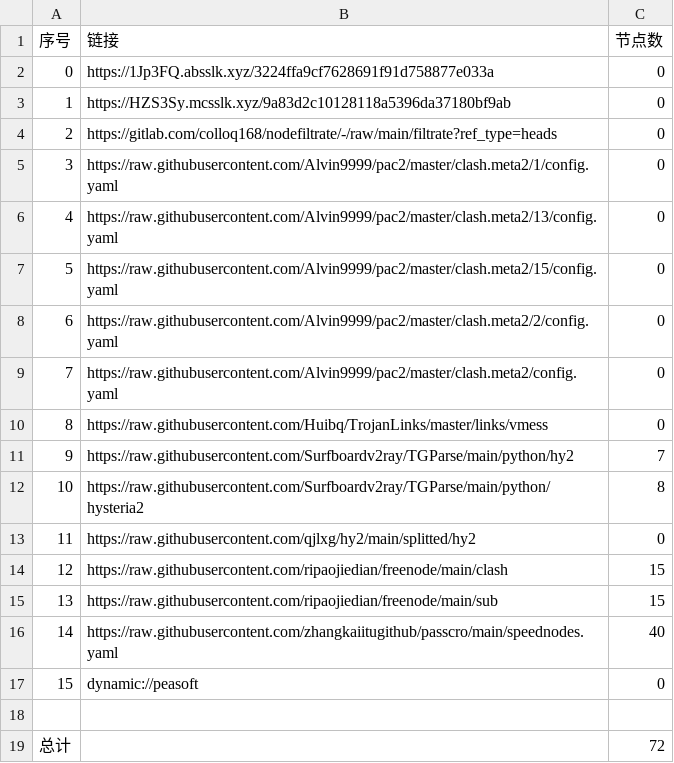
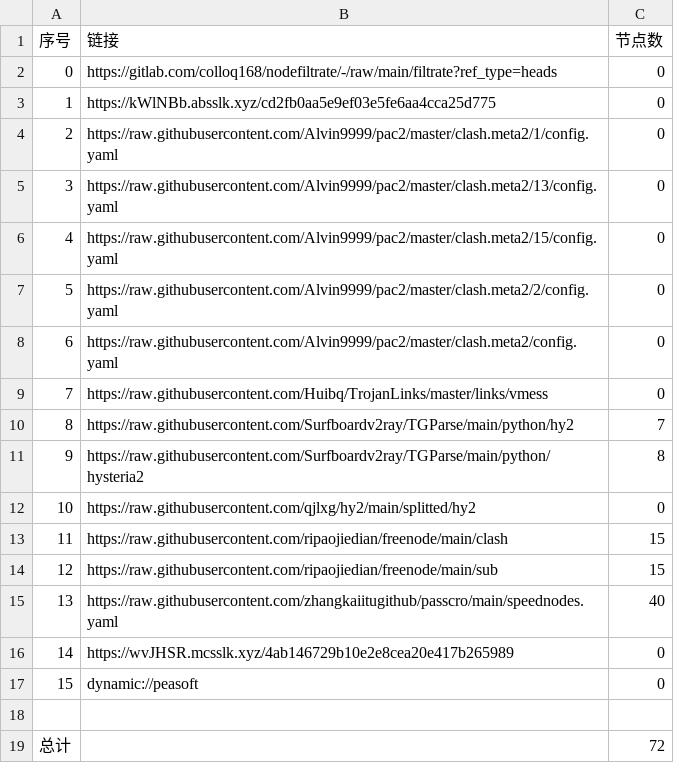
Before and after one commit to aqswaqsw/-dl, a CSV file: list_result.csv, drawn as a sheet; removed rows and columns are numbered as before the commit, all else as after; the diff names each change by its address in the sheet, - before the commit and + after, or states it on an @@ line.

```diff
--- a/list_result.csv
+++ b/list_result.csv
-row 2: 0 | https://1Jp3FQ.absslk.xyz/3224ffa9cf7628691f91d758877e033a | 0
-row 3: 1 | https://HZS3Sy.mcsslk.xyz/9a83d2c10128118a5396da37180bf9ab | 0
@@ column A (序号) renumbered between rows 2 and 15 @@
+row 3: 1 | https://kWlNBb.absslk.xyz/cd2fb0aa5e9ef03e5fe6aa4cca25d775 | 0
+row 16: 14 | https://wvJHSR.mcsslk.xyz/4ab146729b10e2e8cea20e417b265989 | 0
```
Also changed, not shown: 20 other files.
